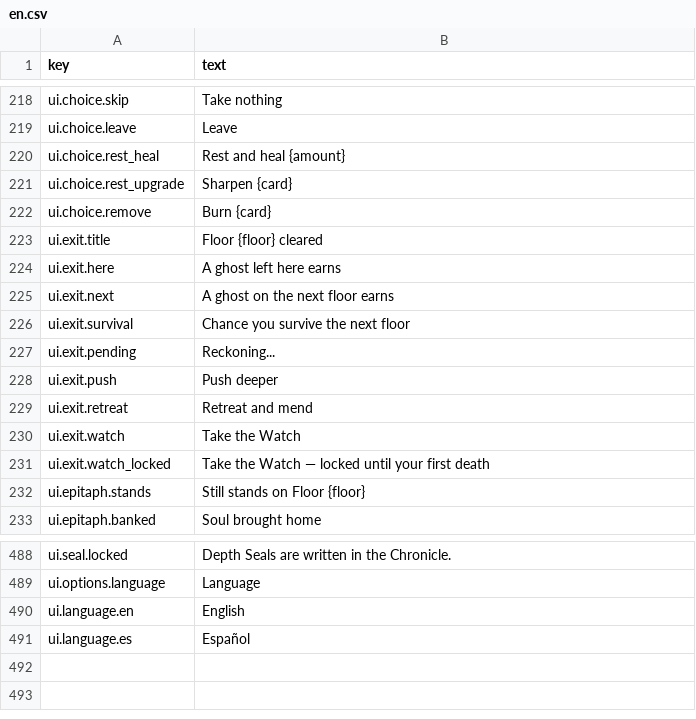
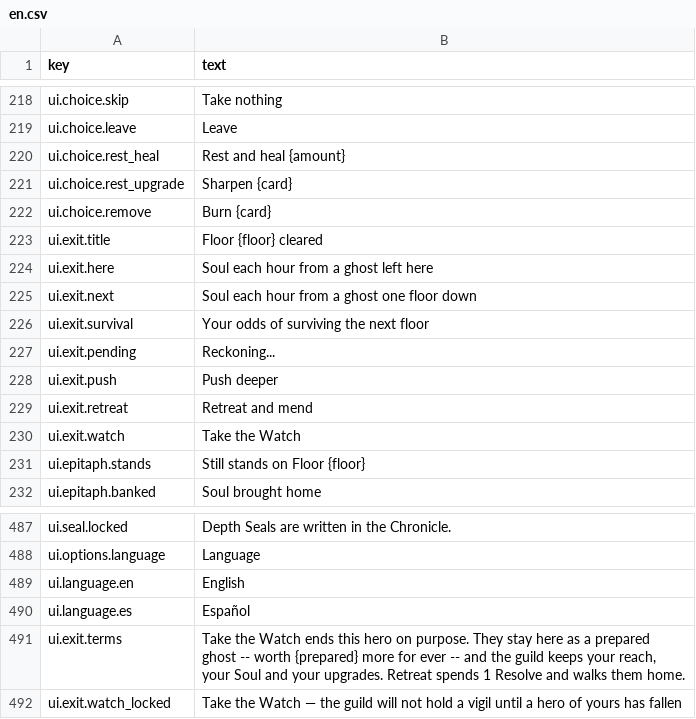
Before and after one commit to moura-code/ghost-guild, a CSV file: data/strings/en.csv, drawn as a sheet; only a part is shown, gaps mark what is left out.

```diff
--- a/data/strings/en.csv
+++ b/data/strings/en.csv
@@ -223,5 +223,5 @@ ui.choice.remove,Burn {card}
 ui.exit.title,Floor {floor} cleared
-ui.exit.here,A ghost left here earns
-ui.exit.next,A ghost on the next floor earns
-ui.exit.survival,Chance you survive the next floor
+ui.exit.here,Soul each hour from a ghost left here
+ui.exit.next,Soul each hour from a ghost one floor down
+ui.exit.survival,Your odds of surviving the next floor
 ui.exit.pending,Reckoning...
@@ -230,3 +230,2 @@ ui.exit.retreat,Retreat and mend
 ui.exit.watch,Take the Watch
-ui.exit.watch_locked,Take the Watch — locked until your first death
 ui.epitaph.stands,Still stands on Floor {floor}
@@ -491 +490,3 @@ ui.language.en,English
 ui.language.es,Español
+ui.exit.terms,"Take the Watch ends this hero on purpose. They stay here as a prepared ghost -- worth {prepared} more for ever -- and the guild keeps your reach, your Soul and your upgrades. Retreat spends 1 Resolve and walks them home."
+ui.exit.watch_locked,Take the Watch — the guild will not hold a vigil until a hero of yours has fallen
```
Also changed, not shown: data/strings/es.csv, 14 other files.
